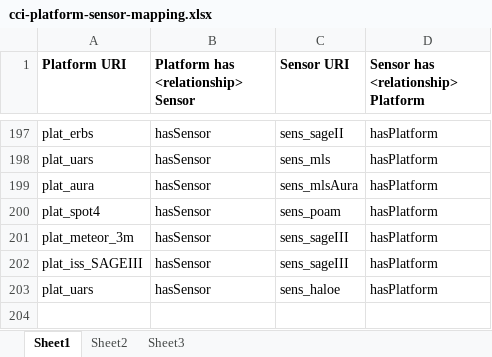
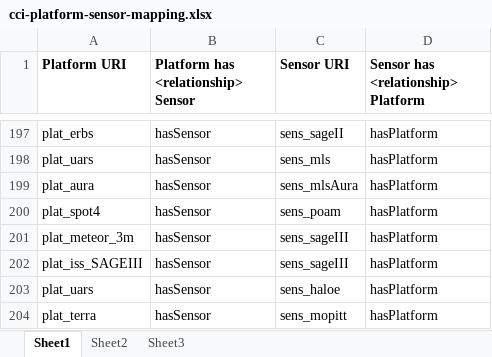
Before and after one commit to cedadev/cci-vocabularies, an Excel workbook: data/cci/cci-platform-sensor-mapping.xlsx, sheet Sheet1, drawn as a sheet; only a part is shown, gaps mark what is left out; values as stored, in another font and other column widths than the file's, no borders; table styles not drawn; the diff names each change by its address in the sheet, - before the commit and + after, or states it on an @@ line.

```diff
--- a/data/cci/cci-platform-sensor-mapping.xlsx (sheet Sheet1)
+++ b/data/cci/cci-platform-sensor-mapping.xlsx (sheet Sheet1)
+row 204: plat_terra | hasSensor | sens_mopitt | hasPlatform
```
Also changed, not shown: data/cci/cci-datatype.xlsx, data/cci/cci-org.xlsx, 5 other files.
